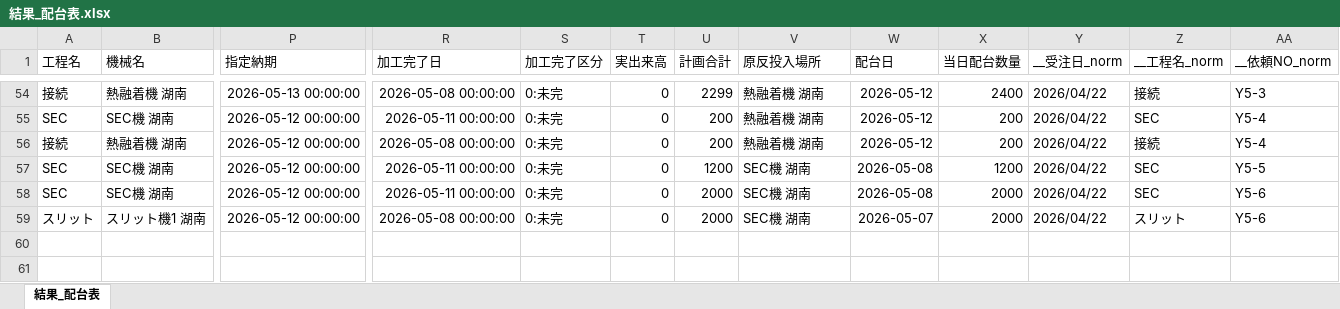
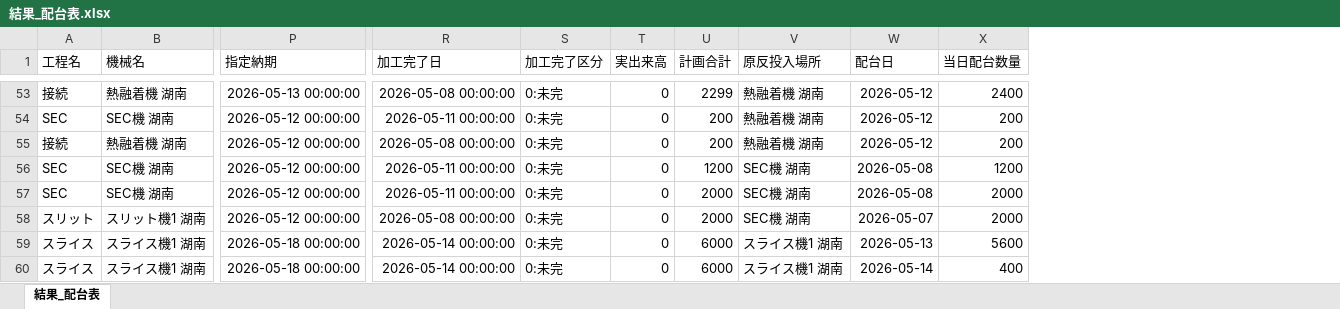
Before and after one commit to hosokawanagaokasangyou-dotcom/Production-Control-System, an Excel workbook: code/結果_配台表.xlsx, sheet 結果_配台表, drawn as a sheet; only a part is shown, gaps mark what is left out; values as stored, in another font and other column widths than the file's, no borders; table styles not drawn; removed rows and columns are numbered as before the commit, all else as after; rows hold the shown columns only; the diff covers the shown part only; the diff names each change by its address in the sheet, - before the commit and + after, or states it on an @@ line.

```diff
--- a/code/結果_配台表.xlsx (sheet 結果_配台表)
+++ b/code/結果_配台表.xlsx (sheet 結果_配台表)
-column Y (__受注日_norm), rows 54-59: all 2026/04/22
-column Z (__工程名_norm), rows 54-59: 接続 | SEC | 接続 | SEC | SEC | スリット
-column AA (__依頼NO_norm), rows 54-59: Y5-3 | Y5-4 | Y5-4 | Y5-5 | Y5-6 | Y5-6
+row 59: スライス | スライス機1 湖南 | 2026-05-18 00:00:00 | 2026-05-14 00:00:00 | 0:未完 | 0 | 6000 | スライス機1 湖南 | 2026-05-13 | 5600
+row 60: スライス | スライス機1 湖南 | 2026-05-18 00:00:00 | 2026-05-14 00:00:00 | 0:未完 | 0 | 6000 | スライス機1 湖南 | 2026-05-14 | 400
```
Also changed, not shown: 2 added rows, 3 removed rows and 9 edited cells elsewhere in this sheet, 1 other file.
